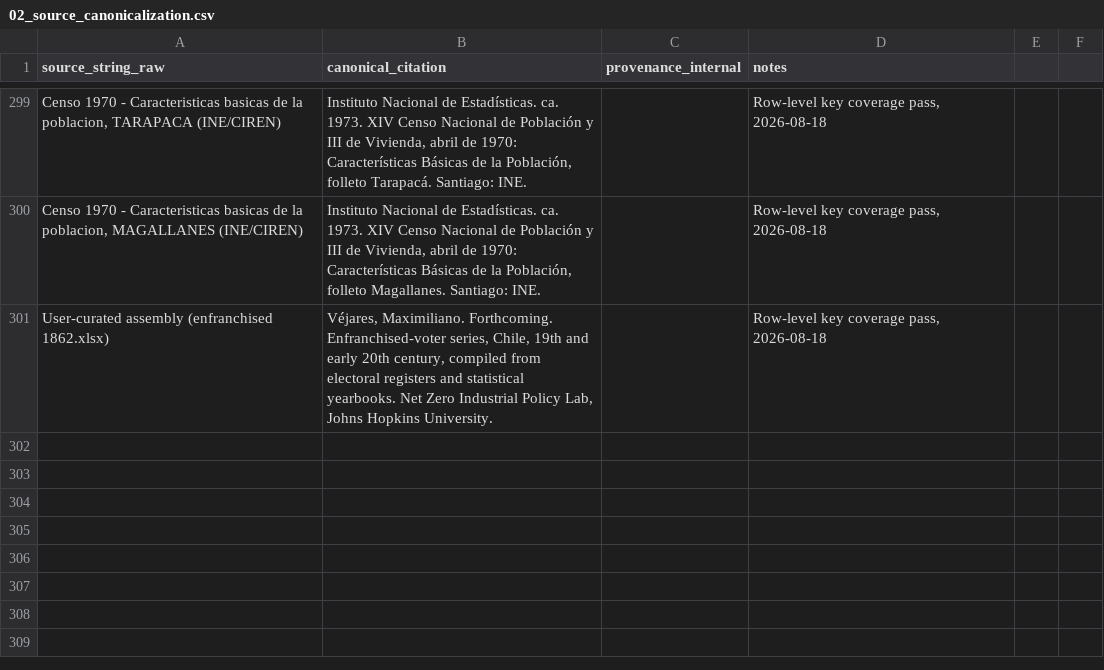
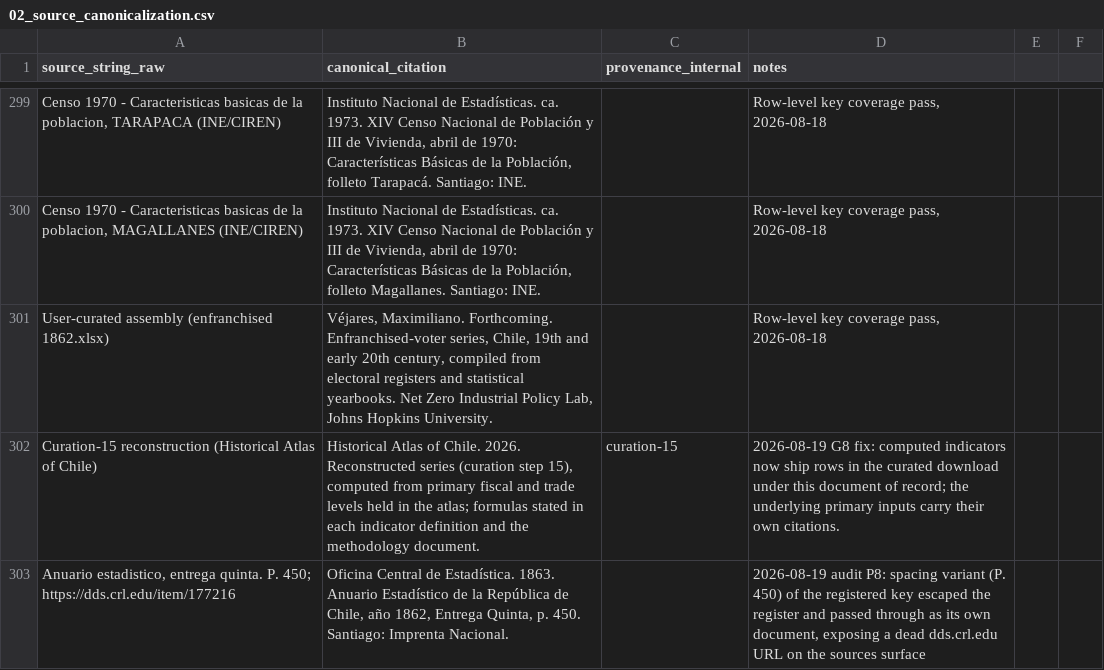
Before and after one commit to maxvejares/historical-atlas-of-chile, a CSV file: curation/02_source_canonicalization.csv, drawn as a sheet; only a part is shown, gaps mark what is left out.

```diff
--- a/curation/02_source_canonicalization.csv
+++ b/curation/02_source_canonicalization.csv
@@ -301 +301,3 @@ source_string_raw,canonical_citation,provenance_internal,notes
 "User-curated assembly (enfranchised 1862.xlsx)","Véjares, Maximiliano. Forthcoming. Enfranchised-voter series, Chile, 19th and early 20th century, compiled from electoral registers and statistical yearbooks. Net Zero Industrial Policy Lab, Johns Hopkins University.","","Row-level key coverage pass, 2026-08-18"
+"Curation-15 reconstruction (Historical Atlas of Chile)","Historical Atlas of Chile. 2026. Reconstructed series (curation step 15), computed from primary fiscal and trade levels held in the atlas; formulas stated in each indicator definition and the methodology document.","curation-15","2026-08-19 G8 fix: computed indicators now ship rows in the curated download under this document of record; the underlying primary inputs carry their own citations."
+"Anuario estadistico, entrega quinta. P. 450; https://dds.crl.edu/item/177216","Oficina Central de Estadística. 1863. Anuario Estadístico de la República de Chile, año 1862, Entrega Quinta, p. 450. Santiago: Imprenta Nacional.","","2026-08-19 audit P8: spacing variant (P. 450) of the registered key escaped the register and passed through as its own document, exposing a dead dds.crl.edu URL on the sources surface"
```
Also changed, not shown: data/source_crosswalk_v2.csv, 23 other files.
